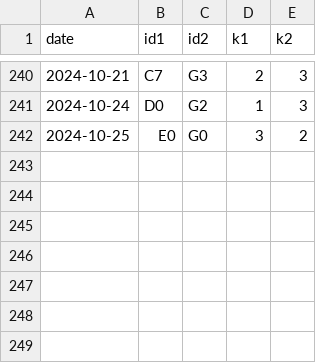
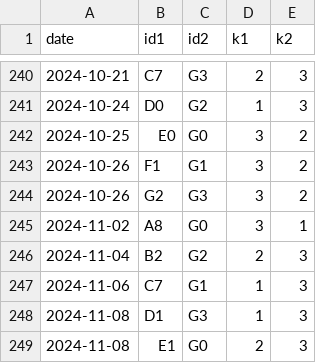
Before and after one commit to BenjaSanchez/keyforge, a CSV file: matches.csv, drawn as a sheet; only a part is shown, gaps mark what is left out; the diff names each change by its address in the sheet, - before the commit and + after, or states it on an @@ line.

Commit message:
feat: entry dates
include dates decks were added to the analysis. Also:
* new matches
* new decks from latest set (AS)

```diff
--- a/matches.csv
+++ b/matches.csv
+row 243: 2024-10-26 | F1 | G1 | 3 | 2
+row 244: 2024-10-26 | G2 | G3 | 3 | 2
+row 245: 2024-11-02 | A8 | G0 | 3 | 1
+row 246: 2024-11-04 | B2 | G2 | 2 | 3
+row 247: 2024-11-06 | C7 | G1 | 1 | 3
+row 248: 2024-11-08 | D1 | G3 | 1 | 3
+row 249: 2024-11-08 | E1 | G0 | 2 | 3
```
Also changed, not shown: decks.csv, 1 other file.
